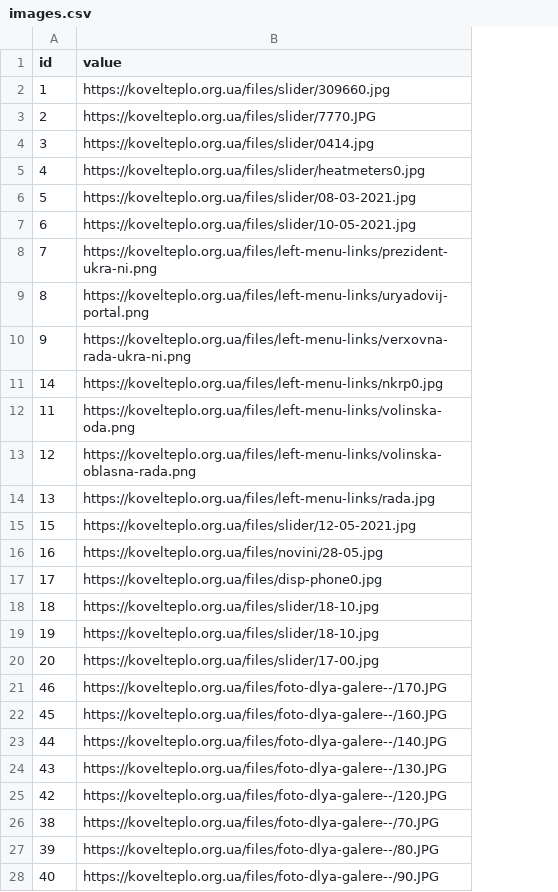
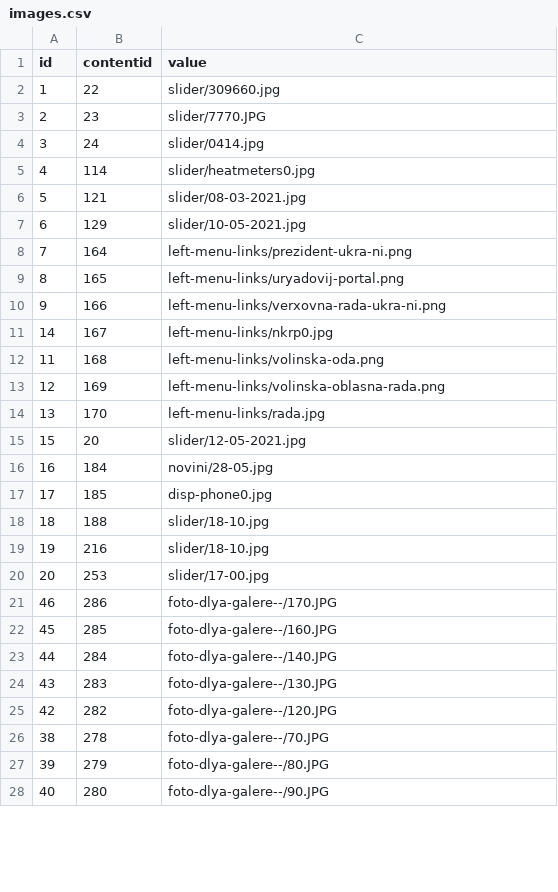
Before and after one commit to Redmond7653/drupal_kovelteplo, a CSV file: web/images.csv, drawn as a sheet; only a part is shown; addresses are those after the commit; the diff covers the shown part only; the diff names each change by its address in the sheet, - before the commit and + after, or states it on an @@ line.

Commit message:
Added images migration and nodes status

```diff
--- a/web/images.csv
+++ b/web/images.csv
+column B (contentid), rows 2-28: 22 | 23 | 24 | 114 | 121 | 129 | 164 | 165 | 166 | 167 | 168 | 169 | 170 | 20 | 184 | 185 | 188 | 216 | 253 | 286 | 285 | 284 | 283 | 282 | 278 | 279 | 280
-C2 (value): https://kovelteplo.org.ua/files/slider/309660.jpg
+C2 (value): slider/309660.jpg
-C3 (value): https://kovelteplo.org.ua/files/slider/7770.JPG
+C3 (value): slider/7770.JPG
-C4 (value): https://kovelteplo.org.ua/files/slider/0414.jpg
+C4 (value): slider/0414.jpg
-C5 (value): https://kovelteplo.org.ua/files/slider/heatmeters0.jpg
+C5 (value): slider/heatmeters0.jpg
-C6 (value): https://kovelteplo.org.ua/files/slider/08-03-2021.jpg
+C6 (value): slider/08-03-2021.jpg
-C7 (value): https://kovelteplo.org.ua/files/slider/10-05-2021.jpg
+C7 (value): slider/10-05-2021.jpg
-C8 (value): https://kovelteplo.org.ua/files/left-menu-links/prezident-ukra-ni.png
+C8 (value): left-menu-links/prezident-ukra-ni.png
-C9 (value): https://kovelteplo.org.ua/files/left-menu-links/uryadovij-portal.png
+C9 (value): left-menu-links/uryadovij-portal.png
-C10 (value): https://kovelteplo.org.ua/files/left-menu-links/verxovna-rada-ukra-ni.png
+C10 (value): left-menu-links/verxovna-rada-ukra-ni.png
-C11 (value): https://kovelteplo.org.ua/files/left-menu-links/nkrp0.jpg
+C11 (value): left-menu-links/nkrp0.jpg
-C12 (value): https://kovelteplo.org.ua/files/left-menu-links/volinska-oda.png
+C12 (value): left-menu-links/volinska-oda.png
-C13 (value): https://kovelteplo.org.ua/files/left-menu-links/volinska-oblasna-rada.png
+C13 (value): left-menu-links/volinska-oblasna-rada.png
-C14 (value): https://kovelteplo.org.ua/files/left-menu-links/rada.jpg
+C14 (value): left-menu-links/rada.jpg
-C15 (value): https://kovelteplo.org.ua/files/slider/12-05-2021.jpg
+C15 (value): slider/12-05-2021.jpg
-C16 (value): https://kovelteplo.org.ua/files/novini/28-05.jpg
+C16 (value): novini/28-05.jpg
-C17 (value): https://kovelteplo.org.ua/files/disp-phone0.jpg
+C17 (value): disp-phone0.jpg
-C18:C19 (value): https://kovelteplo.org.ua/files/slider/18-10.jpg
+C18:C19 (value): slider/18-10.jpg
-C20 (value): https://kovelteplo.org.ua/files/slider/17-00.jpg
+C20 (value): slider/17-00.jpg
-C21 (value): https://kovelteplo.org.ua/files/foto-dlya-galere--/170.JPG
+C21 (value): foto-dlya-galere--/170.JPG
-C22 (value): https://kovelteplo.org.ua/files/foto-dlya-galere--/160.JPG
+C22 (value): foto-dlya-galere--/160.JPG
-C23 (value): https://kovelteplo.org.ua/files/foto-dlya-galere--/140.JPG
+C23 (value): foto-dlya-galere--/140.JPG
-C24 (value): https://kovelteplo.org.ua/files/foto-dlya-galere--/130.JPG
+C24 (value): foto-dlya-galere--/130.JPG
-C25 (value): https://kovelteplo.org.ua/files/foto-dlya-galere--/120.JPG
+C25 (value): foto-dlya-galere--/120.JPG
-C26 (value): https://kovelteplo.org.ua/files/foto-dlya-galere--/70.JPG
+C26 (value): foto-dlya-galere--/70.JPG
-C27 (value): https://kovelteplo.org.ua/files/foto-dlya-galere--/80.JPG
+C27 (value): foto-dlya-galere--/80.JPG
-C28 (value): https://kovelteplo.org.ua/files/foto-dlya-galere--/90.JPG
+C28 (value): foto-dlya-galere--/90.JPG
```
Also changed, not shown: 36 edited cells elsewhere in this file, 7 other files.
